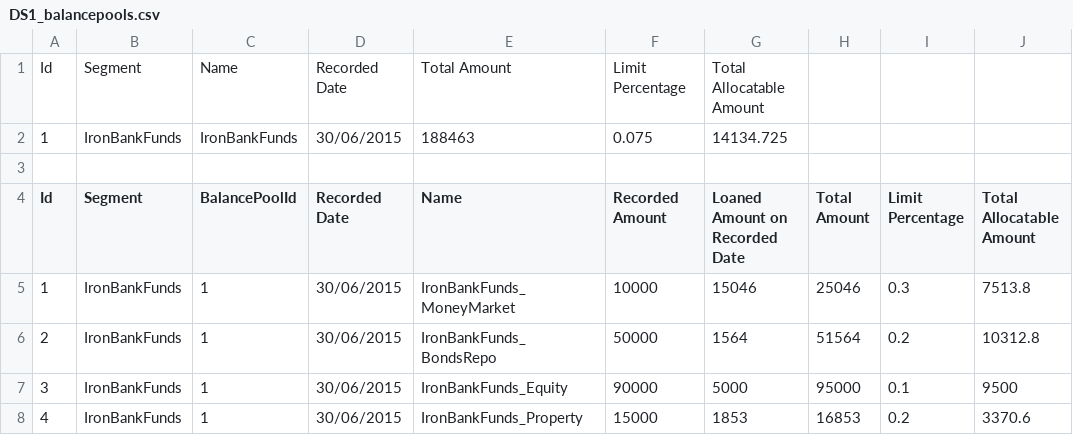
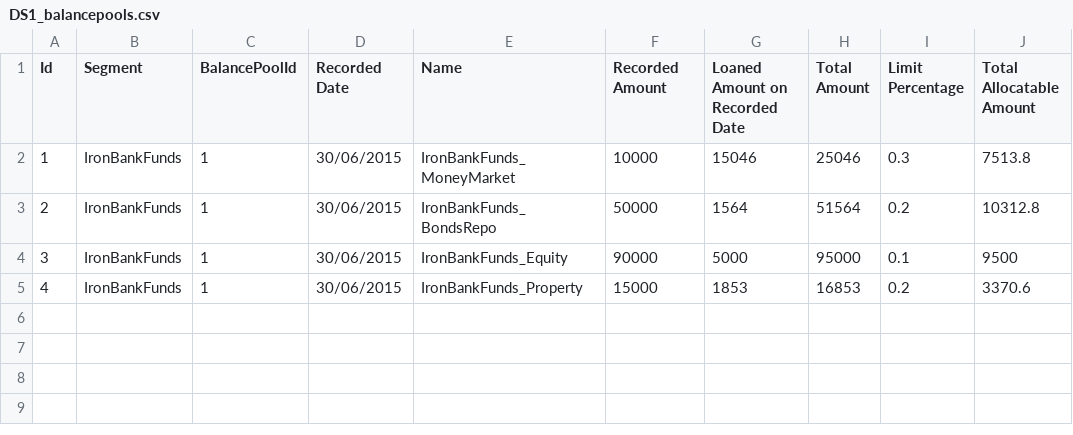
Before and after one commit to jacquesh/Fundmatch-Optimization, a CSV file: data/DS1_balancepools.csv, drawn as a sheet.

Commit message:
Add actual balancepool and allocation data files

```diff
--- a/data/DS1_balancepools.csv
+++ b/data/DS1_balancepools.csv
@@ -1,4 +1 @@
-Id,Segment,Name,Recorded Date,Total Amount,Limit Percentage,Total Allocatable Amount,,,
-1,IronBankFunds,IronBankFunds,30/06/2015,188463,0.075,14134.725,,,
-,,,,,,,,,
 Id,Segment,BalancePoolId,Recorded Date,Name,Recorded Amount,Loaned Amount on Recorded Date,Total Amount,Limit Percentage,Total Allocatable Amount
```
Also changed, not shown: 1 other file.
